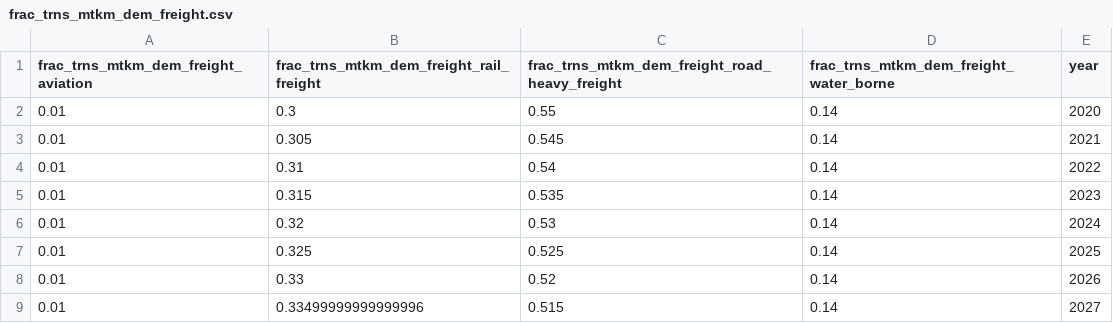
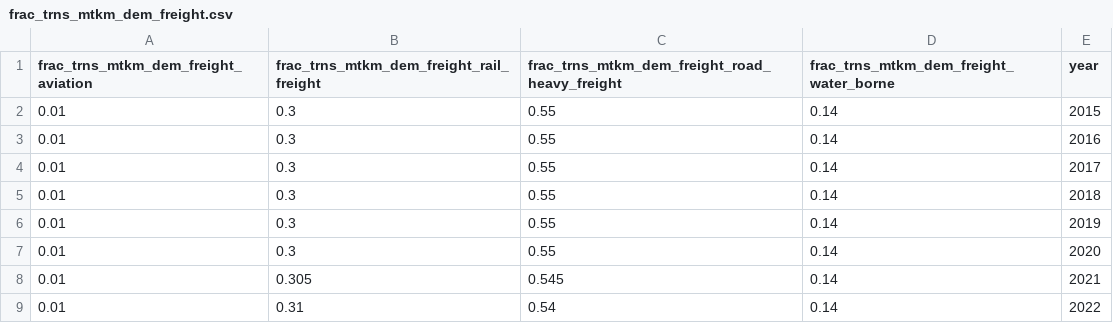
Before and after one commit to sisepuede-framework/ssp_uganda_data, a CSV file: data_processing/output_data/frac_trns_mtkm_dem_freight.csv, drawn as a sheet; only a part is shown; the shorter side is filled out with more unchanged rows; the diff names each change by its address in the sheet, - before the commit and + after, or states it on an @@ line.

Commit message:
Update transportation data for freight and passenger metrics (2015-2019)
- Added consistent data entries for freight transportation metrics across aviation, rail, road heavy, and waterborne modes in frac_trns_mtkm_dem_freight.csv for the years 2015 to 2019.
- Updated private and public transportation metrics in frac_trns_pkm_dem_private_and_public.csv with new entries for human-powered, powered bikes, public, road light, and waterborne categories for the years 2015 to 2019.
- Enhanced regional transportation data in frac_trns_pkm_dem_regional.csv by including new entries for aviation, rail passenger, road heavy regional, road light, and waterborne categories for the years 2015 to 2019.

```diff
--- a/data_processing/output_data/frac_trns_mtkm_dem_freight.csv
+++ b/data_processing/output_data/frac_trns_mtkm_dem_freight.csv
+row 2: 0.01 | 0.3 | 0.55 | 0.14 | 2015
+row 3: 0.01 | 0.3 | 0.55 | 0.14 | 2016
+row 4: 0.01 | 0.3 | 0.55 | 0.14 | 2017
+row 5: 0.01 | 0.3 | 0.55 | 0.14 | 2018
+row 6: 0.01 | 0.3 | 0.55 | 0.14 | 2019
```
Also changed, not shown: data_processing/output_data/frac_trns_pkm_dem_private_and_public.csv, data_processing/output_data/frac_trns_pkm_dem_regional.csv, 1 other file.
